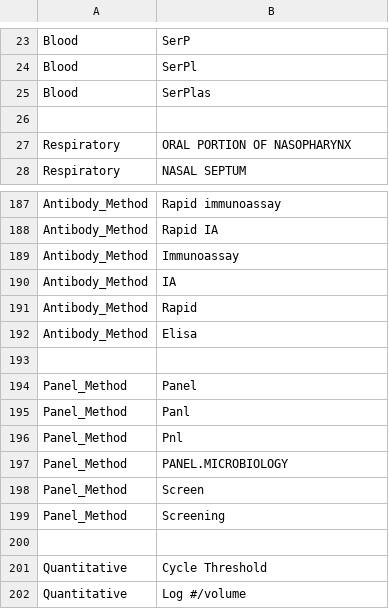
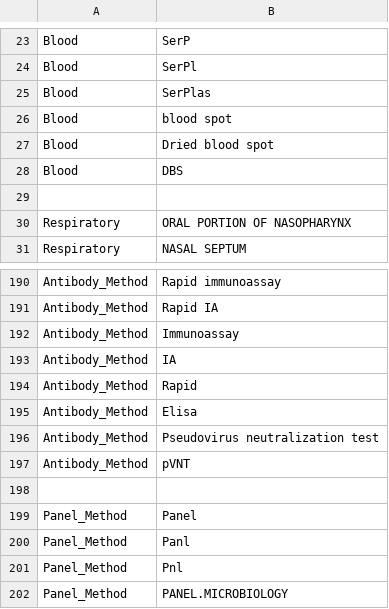
Before and after one commit to UTHealth-CCB/covid19_testnorm, a CSV file: data/Covid19_lexicons.csv, drawn as a sheet; only a part is shown, gaps mark what is left out; the shorter side is filled out with more unchanged rows; the diff names each change by its address in the sheet, - before the commit and + after, or states it on an @@ line.

```diff
--- a/data/Covid19_lexicons.csv
+++ b/data/Covid19_lexicons.csv
+row 26: Blood | blood spot
+row 27: Blood | Dried blood spot
+row 28: Blood | DBS
+row 196: Antibody_Method | Pseudovirus neutralization test
+row 197: Antibody_Method | pVNT
```
Also changed, not shown: data/Loinc_sarscov2_fulllist.csv, 2 other files.
